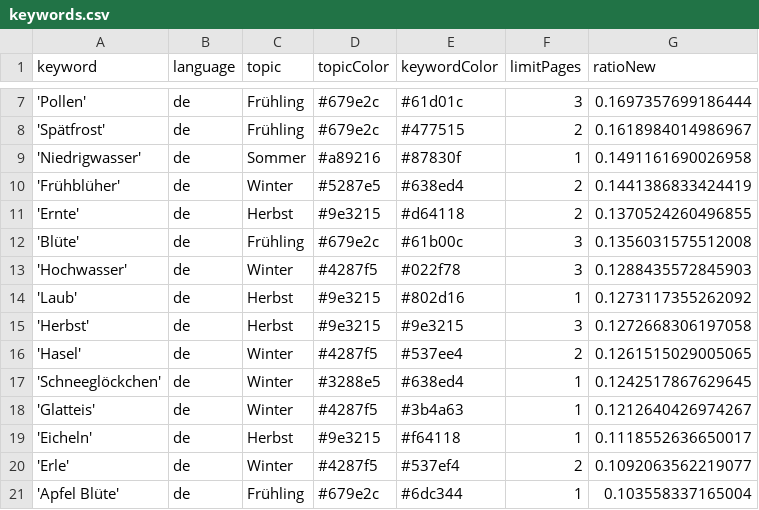
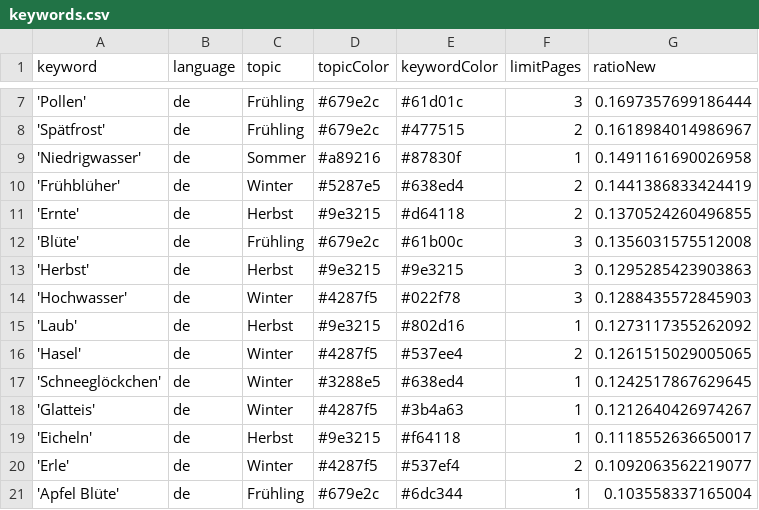
Before and after one commit to newsWhisperer/winterIsComing, a CSV file: keywords.csv, drawn as a sheet; only a part is shown, gaps mark what is left out; removed rows and columns are numbered as before the commit, all else as after; the diff names each change by its address in the sheet, - before the commit and + after, or states it on an @@ line.

```diff
--- a/keywords.csv
+++ b/keywords.csv
+row 13: 'Herbst' | de | Herbst | #9e3215 | #9e3215 | 3 | 0.1295285423903863
-row 15: 'Herbst' | de | Herbst | #9e3215 | #9e3215 | 3 | 0.1272668306197058
```
Also changed, not shown: 1 other file.
